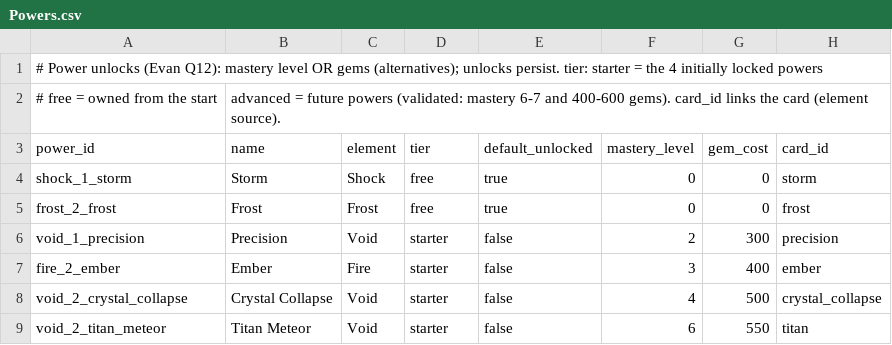
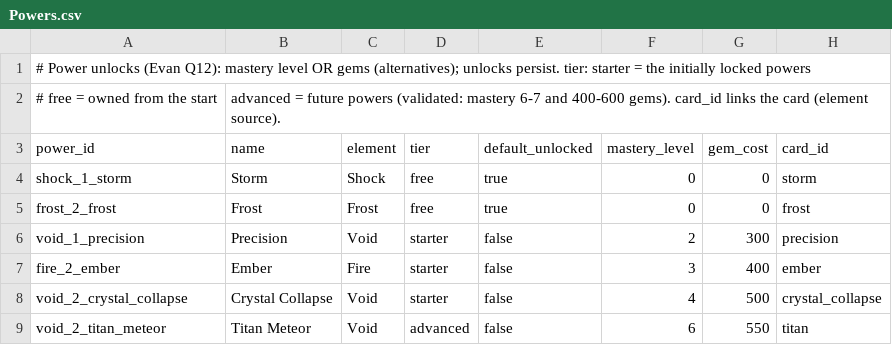
Before and after one commit to evanjamesuh/ZoogiRollUE, a CSV file: Content/Data/Progression/Powers.csv, drawn as a sheet.

Commit message:
Card fantasy effects for all 15 cards (card mode only, [ZoogiRoll.CardFantasy] config, CPU planner intents, power amp), golden chain arrow trails, fantasy push attribution + CPU edge guards, short-deck refill to 15 with notice, Titan Meteor tier advanced, power tiles use card art

```diff
--- a/Content/Data/Progression/Powers.csv
+++ b/Content/Data/Progression/Powers.csv
@@ -1,2 +1,2 @@
-# Power unlocks (Evan Q12): mastery level OR gems (alternatives); unlocks persist. tier: starter = the 4 initially locked powers,
+# Power unlocks (Evan Q12): mastery level OR gems (alternatives); unlocks persist. tier: starter = the initially locked powers,
 # free = owned from the start, advanced = future powers (validated: mastery 6-7 and 400-600 gems). card_id links the card (element source).
@@ -8,2 +8,2 @@ fire_2_ember,Ember,Fire,starter,false,3,400,ember
 void_2_crystal_collapse,Crystal Collapse,Void,starter,false,4,500,crystal_collapse
-void_2_titan_meteor,Titan Meteor,Void,starter,false,6,550,titan
+void_2_titan_meteor,Titan Meteor,Void,advanced,false,6,550,titan
```
Also changed, not shown: 16 other files.
